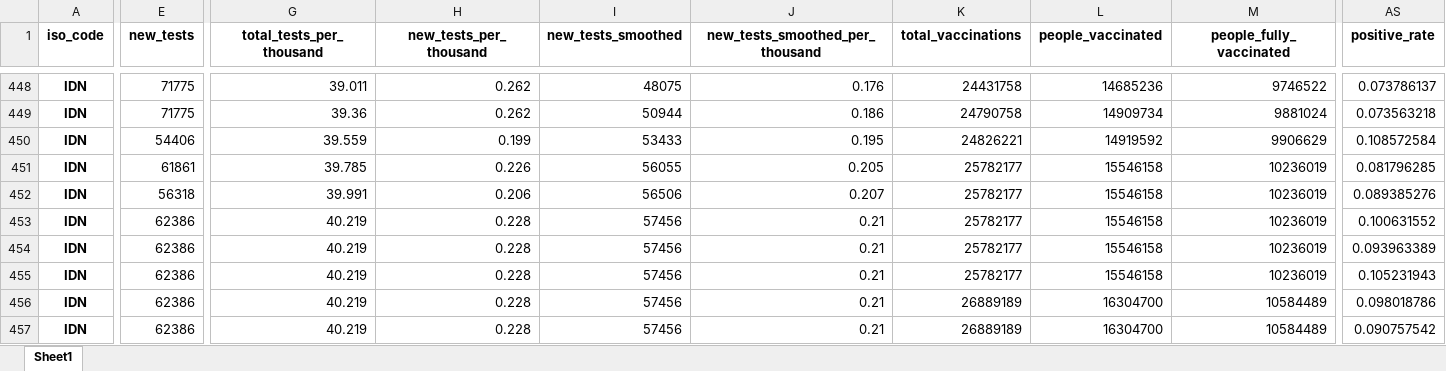
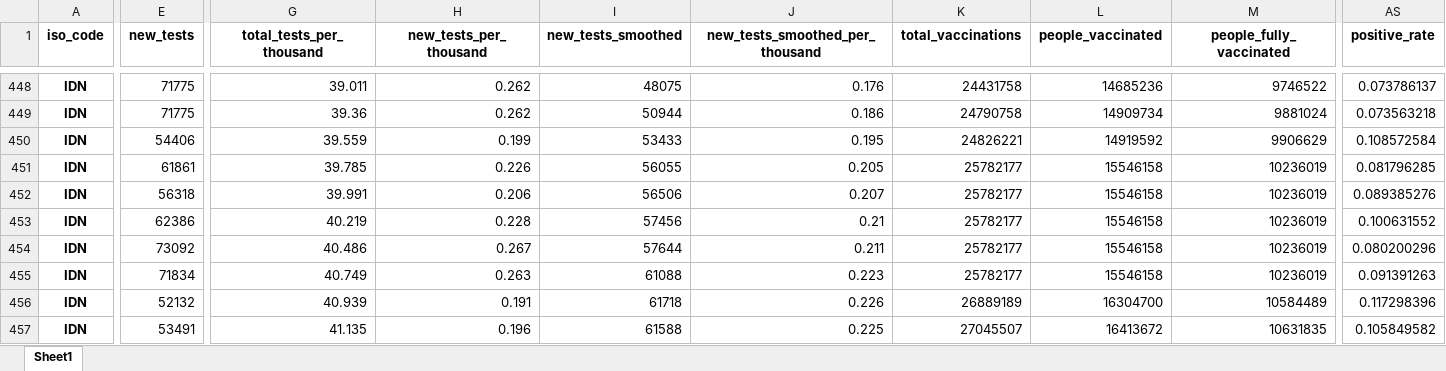
Before and after one commit to Danish-1311/Covid19-Report-Indonesia, an Excel workbook: Dataset/covid19_indonesia_complete_version.xlsx, sheet Sheet1, drawn as a sheet; only a part is shown, gaps mark what is left out; values as stored, in another font and other column widths than the file's, no borders; the diff covers the shown part only; the diff names each change by its address in the sheet, - before the commit and + after, or states it on an @@ line.

```diff
--- a/Dataset/covid19_indonesia_complete_version.xlsx (sheet Sheet1)
+++ b/Dataset/covid19_indonesia_complete_version.xlsx (sheet Sheet1)
-E454 (new_tests): 62386
+E454 (new_tests): 73092
-G454 (total_tests_per_thousand): 40.219
+G454 (total_tests_per_thousand): 40.486
-H454 (new_tests_per_thousand): 0.228
+H454 (new_tests_per_thousand): 0.267
-I454 (new_tests_smoothed): 57456
+I454 (new_tests_smoothed): 57644
-J454 (new_tests_smoothed_per_thousand): 0.21
+J454 (new_tests_smoothed_per_thousand): 0.211
-AS454 (positive_rate): 0.093963389
+AS454 (positive_rate): 0.080200296
-E455 (new_tests): 62386
+E455 (new_tests): 71834
-G455 (total_tests_per_thousand): 40.219
+G455 (total_tests_per_thousand): 40.749
-H455 (new_tests_per_thousand): 0.228
+H455 (new_tests_per_thousand): 0.263
-I455 (new_tests_smoothed): 57456
+I455 (new_tests_smoothed): 61088
-J455 (new_tests_smoothed_per_thousand): 0.21
+J455 (new_tests_smoothed_per_thousand): 0.223
-AS455 (positive_rate): 0.105231943
+AS455 (positive_rate): 0.091391263
-E456 (new_tests): 62386
+E456 (new_tests): 52132
-G456 (total_tests_per_thousand): 40.219
+G456 (total_tests_per_thousand): 40.939
-H456 (new_tests_per_thousand): 0.228
+H456 (new_tests_per_thousand): 0.191
-I456 (new_tests_smoothed): 57456
+I456 (new_tests_smoothed): 61718
-J456 (new_tests_smoothed_per_thousand): 0.21
+J456 (new_tests_smoothed_per_thousand): 0.226
-AS456 (positive_rate): 0.098018786
+AS456 (positive_rate): 0.117298396
-E457 (new_tests): 62386
+E457 (new_tests): 53491
-G457 (total_tests_per_thousand): 40.219
+G457 (total_tests_per_thousand): 41.135
-H457 (new_tests_per_thousand): 0.228
+H457 (new_tests_per_thousand): 0.196
-I457 (new_tests_smoothed): 57456
+I457 (new_tests_smoothed): 61588
-J457 (new_tests_smoothed_per_thousand): 0.21
+J457 (new_tests_smoothed_per_thousand): 0.225
-K457 (total_vaccinations): 26889189
+K457 (total_vaccinations): 27045507
-L457 (people_vaccinated): 16304700
+L457 (people_vaccinated): 16413672
-M457 (people_fully_vaccinated): 10584489
+M457 (people_fully_vaccinated): 10631835
-AS457 (positive_rate): 0.090757542
+AS457 (positive_rate): 0.105849582
```
Also changed, not shown: 1 added row and 6 edited cells elsewhere in this sheet, Dataset/covid_prov_id.xlsx, 4 other files.
